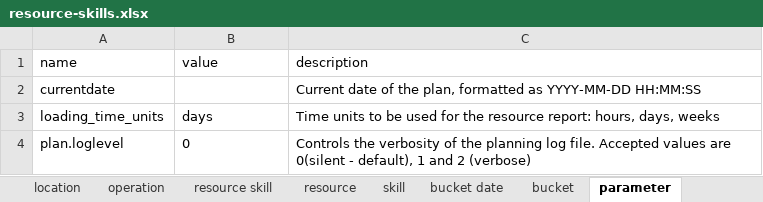
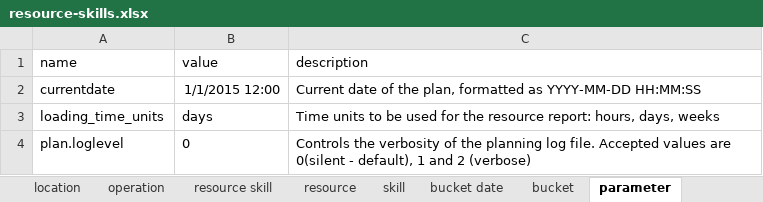
Before and after one commit to frePPLe/frepple, an Excel workbook: doc/cookbook/resource/resource-skills.xlsx, sheet parameter, drawn as a sheet; values as stored, in another font and other column widths than the file's, no borders; the diff names each change by its address in the sheet, - before the commit and + after, or states it on an @@ line.

Commit message:
updated cookbook test

```diff
--- a/doc/cookbook/resource/resource-skills.xlsx (sheet parameter)
+++ b/doc/cookbook/resource/resource-skills.xlsx (sheet parameter)
-B2 (value): (empty)
+B2 (value): 1/1/2015 12:00
```
